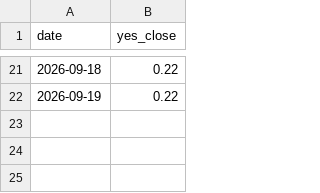
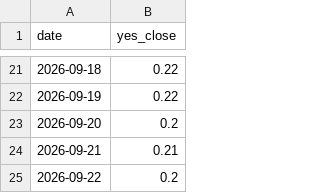
Before and after one commit to StefanIsMe/worldsitrep-leadlag, a CSV file: market.csv, drawn as a sheet; only a part is shown, gaps mark what is left out.

```diff
--- a/market.csv
+++ b/market.csv
@@ -22 +22,4 @@ date,yes_close
 2026-09-19,0.22
+2026-09-20,0.2
+2026-09-21,0.21
+2026-09-22,0.2
```
Also changed, not shown: 4 other files.
